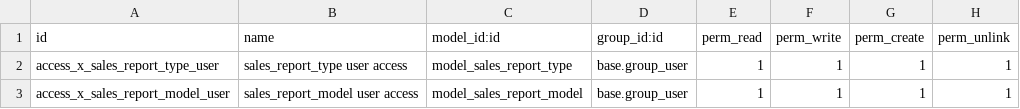
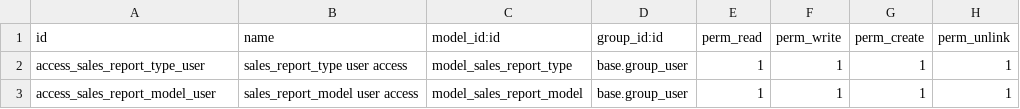
Before and after one commit to sanjayaWjinasena/Jinasena_Masterdata_Reporting, a CSV file: security/ir.model.access.csv, drawn as a sheet.

```diff
--- a/security/ir.model.access.csv
+++ b/security/ir.model.access.csv
@@ -1,3 +1,3 @@
 id,name,model_id:id,group_id:id,perm_read,perm_write,perm_create,perm_unlink
-access_x_sales_report_type_user,sales_report_type user access,model_sales_report_type,base.group_user,1,1,1,1
-access_x_sales_report_model_user,sales_report_model user access,model_sales_report_model,base.group_user,1,1,1,1
+access_sales_report_type_user,sales_report_type user access,model_sales_report_type,base.group_user,1,1,1,1
+access_sales_report_model_user,sales_report_model user access,model_sales_report_model,base.group_user,1,1,1,1
```
Also changed, not shown: 2 other files.
